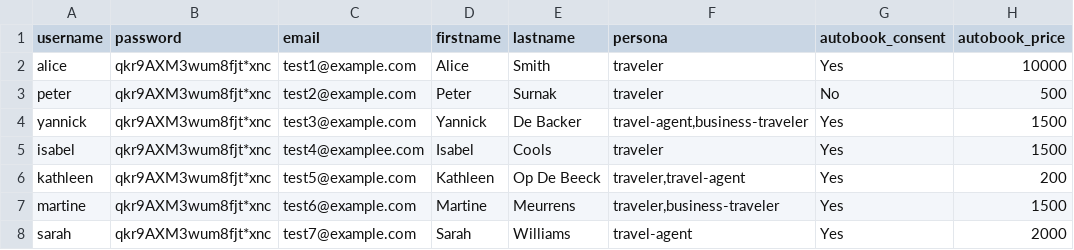
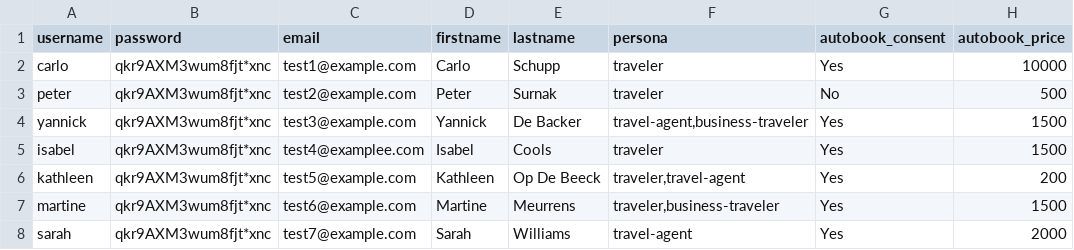
Before and after one commit to schuppnura/FlowPilot, a CSV file: flowpilot_provisioning/users_seed.csv, drawn as a sheet; only a part is shown; the diff names each change by its address in the sheet, - before the commit and + after, or states it on an @@ line.

Commit message:
Adapted regression testing

```diff
--- a/flowpilot_provisioning/users_seed.csv
+++ b/flowpilot_provisioning/users_seed.csv
-A2 (username): alice
+A2 (username): carlo
-D2 (firstname): Alice
+D2 (firstname): Carlo
-E2 (lastname): Smith
+E2 (lastname): Schupp
```
